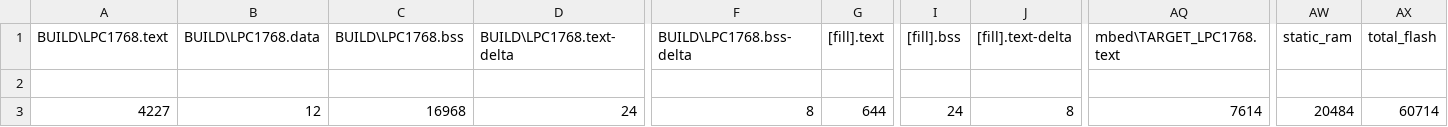
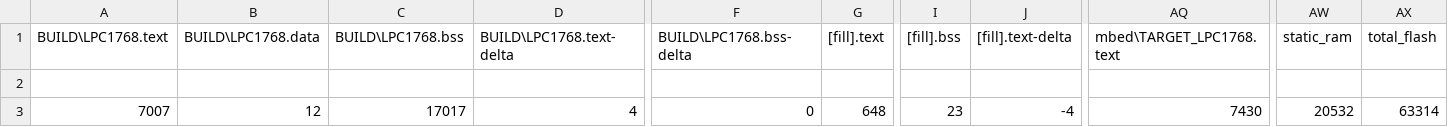
Before and after one commit to tiagomiotto/LowPower-FreeRTOS-MbedLPC1768, a CSV file: BUILD/LPC1768/GCC_ARM/Tese_map.csv, drawn as a sheet; only a part is shown, gaps mark what is left out; the diff names each change by its address in the sheet, - before the commit and + after, or states it on an @@ line.

```diff
--- a/BUILD/LPC1768/GCC_ARM/Tese_map.csv
+++ b/BUILD/LPC1768/GCC_ARM/Tese_map.csv
-A3 (BUILD\LPC1768.text): 4227
+A3 (BUILD\LPC1768.text): 7007
-C3 (BUILD\LPC1768.bss): 16968
+C3 (BUILD\LPC1768.bss): 17017
-D3 (BUILD\LPC1768.text-delta): 24
+D3 (BUILD\LPC1768.text-delta): 4
-F3 (BUILD\LPC1768.bss-delta): 8
+F3 (BUILD\LPC1768.bss-delta): 0
-G3 ([fill].text): 644
+G3 ([fill].text): 648
-I3 ([fill].bss): 24
+I3 ([fill].bss): 23
-J3 ([fill].text-delta): 8
+J3 ([fill].text-delta): -4
-AQ3 (mbed\TARGET_LPC1768.text): 7614
+AQ3 (mbed\TARGET_LPC1768.text): 7430
-AW3 (static_ram): 20484
+AW3 (static_ram): 20532
-AX3 (total_flash): 60714
+AX3 (total_flash): 63314
```
Also changed, not shown: 15 other files.
